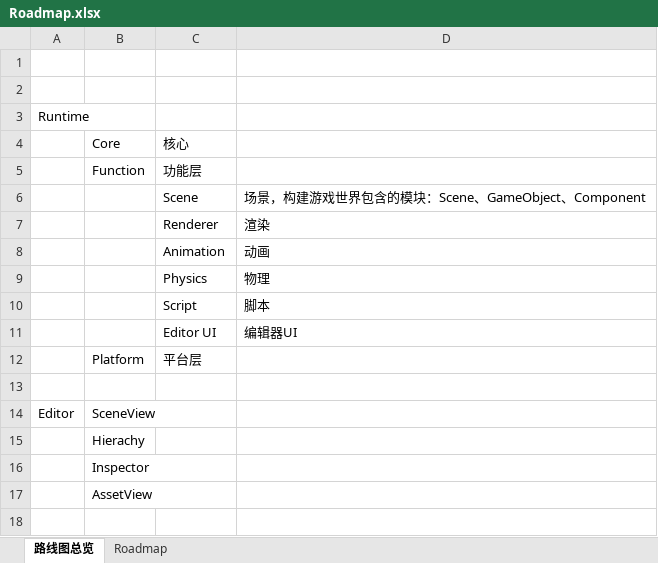
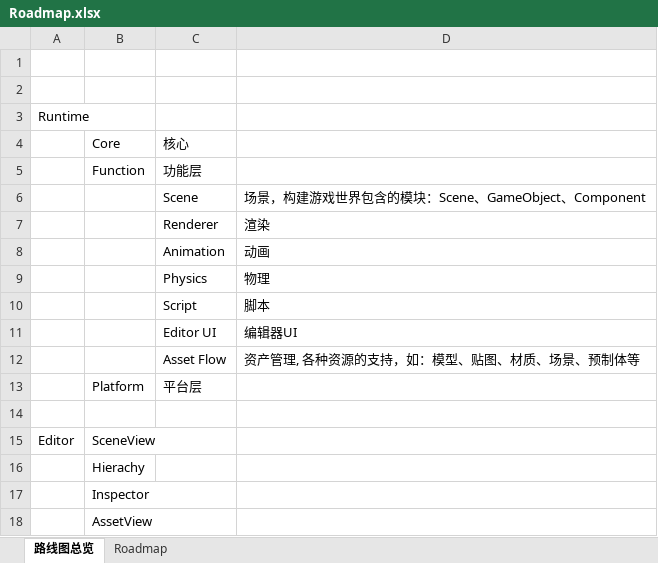
Before and after one commit to DUAN-SEAN/LitchiEngine, an Excel workbook: Design/Roadmap.xlsx, sheet 路线图总览, drawn as a sheet; values as stored, in another font and other column widths than the file's, no borders; the diff names each change by its address in the sheet, - before the commit and + after, or states it on an @@ line.

```diff
--- a/Design/Roadmap.xlsx (sheet 路线图总览)
+++ b/Design/Roadmap.xlsx (sheet 路线图总览)
+row 12:  |  | Asset Flow | 资产管理, 各种资源的支持，如：模型、贴图、材质、场景、预制体等
```
Also changed, not shown: sheet Roadmap, 13 other files.
